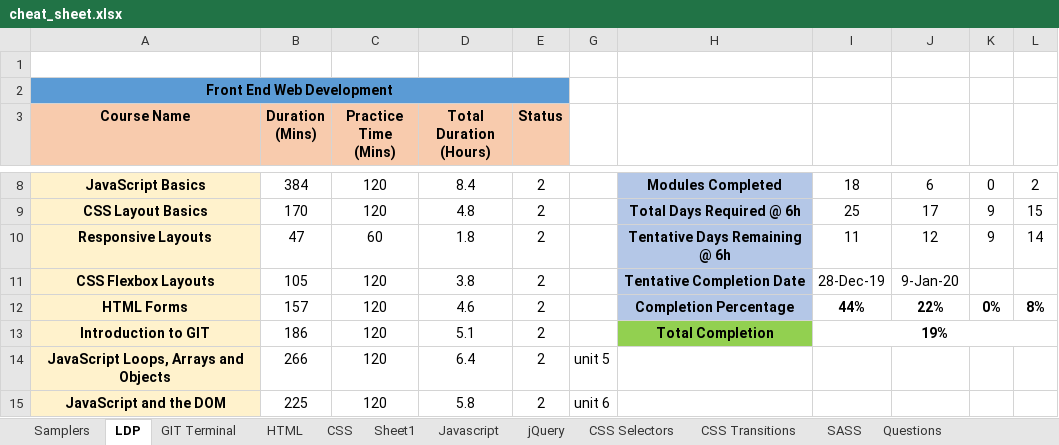
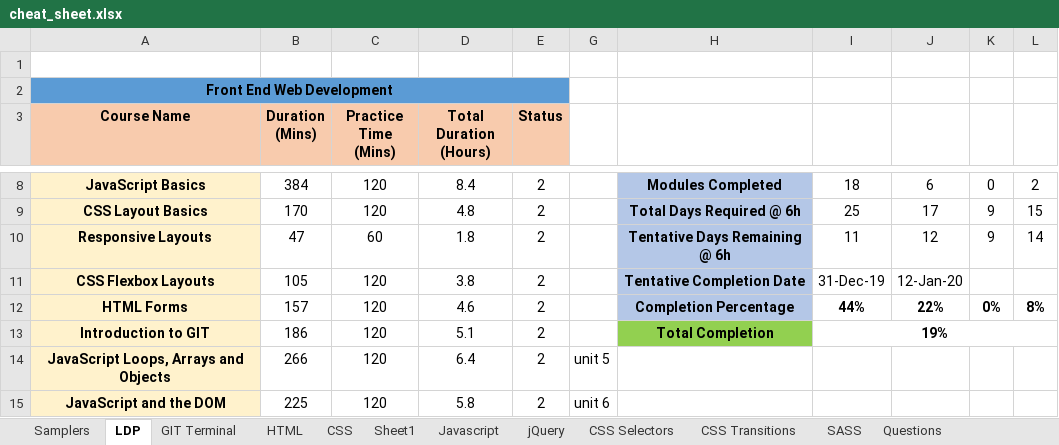
Before and after one commit to eatmydagon/cheat_sheet, an Excel workbook: cheat_sheet.xlsx, sheet LDP, drawn as a sheet; only a part is shown, gaps mark what is left out; values as stored, in another font and other column widths than the file's, no borders; conditional formats not drawn; the diff names each change by its address in the sheet, - before the commit and + after, or states it on an @@ line.

```diff
--- a/cheat_sheet.xlsx (sheet LDP)
+++ b/cheat_sheet.xlsx (sheet LDP)
-I11: 28-Dec-19
+I11: 31-Dec-19
-J11: 9-Jan-20
+J11: 12-Jan-20
```
Also changed, not shown: sheet Javascript.
